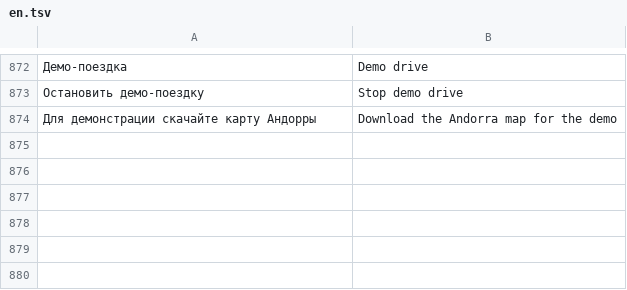
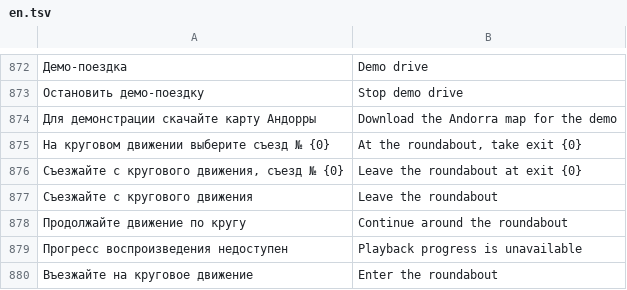
Before and after one commit to mrRadik/jeland-os, a TSV file: app/src/main/assets/i18n/en.tsv, drawn as a sheet; only a part is shown, gaps mark what is left out; the diff names each change by its address in the sheet, - before the commit and + after, or states it on an @@ line.

Commit message:
Fix reroute lifecycle and roundabout exits; add minimal music progress (#13)
Co-authored-by: Файсханов Радик Ринатович <21170513+mrRadik@users.noreply.github.com>

```diff
--- a/app/src/main/assets/i18n/en.tsv
+++ b/app/src/main/assets/i18n/en.tsv
+row 875: На круговом движении выберите съезд № {0} | At the roundabout, take exit {0}
+row 876: Съезжайте с кругового движения, съезд № {0} | Leave the roundabout at exit {0}
+row 877: Съезжайте с кругового движения | Leave the roundabout
+row 878: Продолжайте движение по кругу | Continue around the roundabout
+row 879: Прогресс воспроизведения недоступен | Playback progress is unavailable
+row 880: Въезжайте на круговое движение | Enter the roundabout
```
Also changed, not shown: 15 other files.
